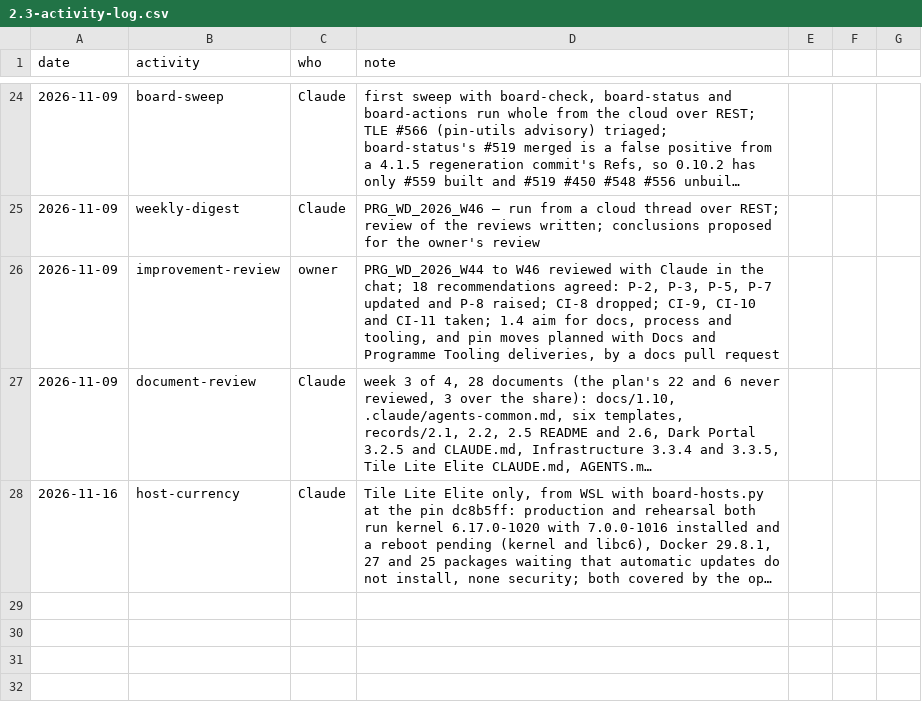
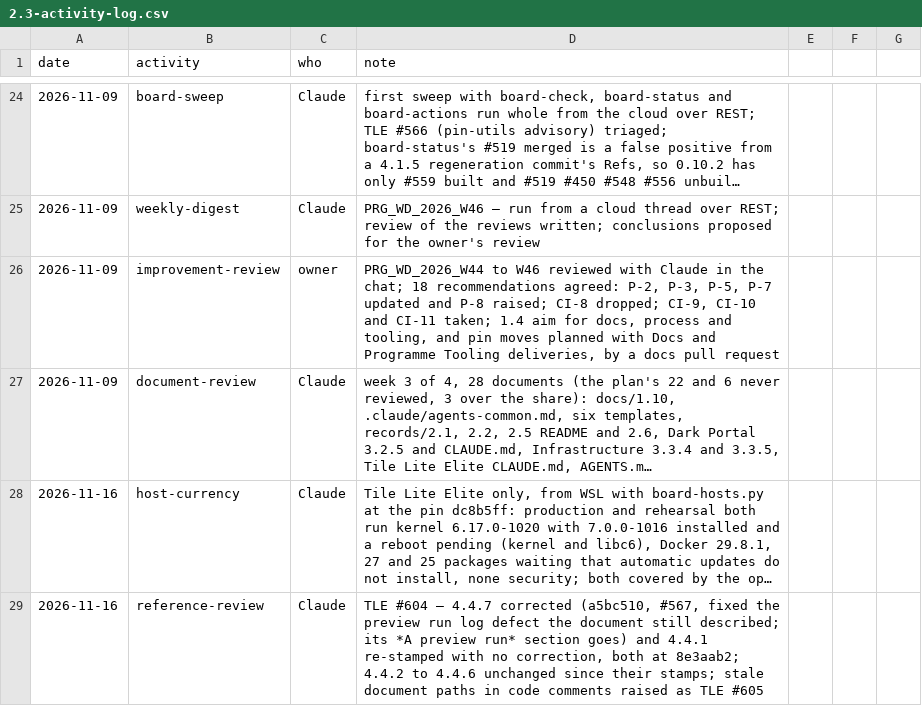
Before and after one commit to delphside/programme, a CSV file: records/2.3-activity-log.csv, drawn as a sheet; only a part is shown, gaps mark what is left out; long unchanged cells end in …; the diff names each change by its address in the sheet, - before the commit and + after, or states it on an @@ line.

```diff
--- a/records/2.3-activity-log.csv
+++ b/records/2.3-activity-log.csv
+row 29: 2026-11-16 | reference-review | Claude | TLE #604 — 4.4.7 corrected (a5bc510, #567, fixed the preview run log defect the document still described; its *A preview run* section goes) and 4.4.1 re-stamped with no correction, both at 8e3aab2; 4.4.2 to 4.4.6 unchanged since their stamps; stale document paths in code comments raised as TLE #605
```
Also changed, not shown: 1 other file.
